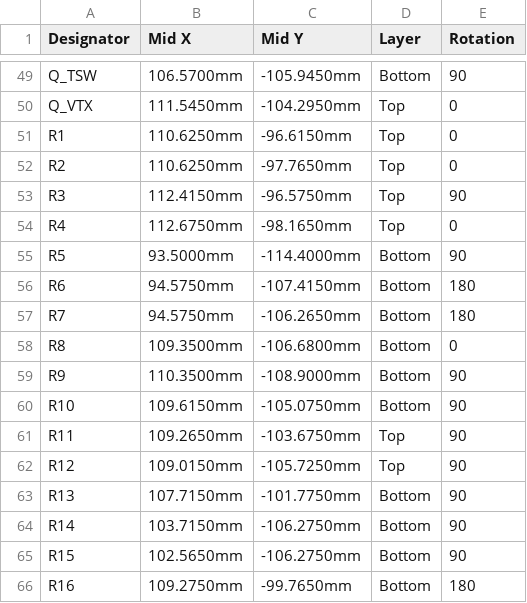
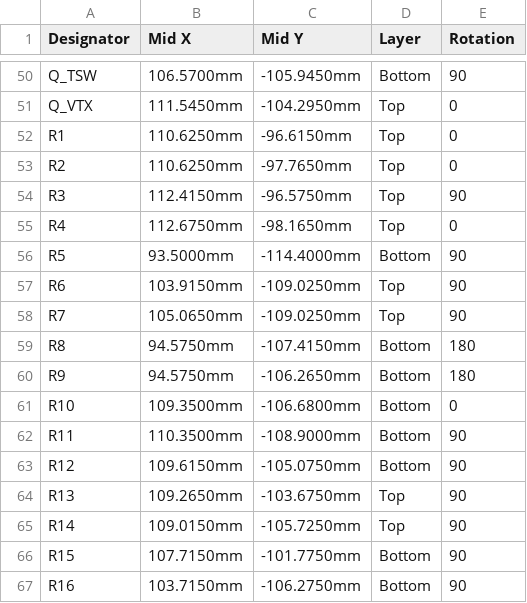
Before and after one commit to offgridevices/offgrid-hardware, a CSV file: ridge-3/fc/production/ridge3-fc-analog-cpl-jlcpcb.csv, drawn as a sheet; only a part is shown, gaps mark what is left out; the diff covers the shown part only.

```diff
--- a/ridge-3/fc/production/ridge3-fc-analog-cpl-jlcpcb.csv
+++ b/ridge-3/fc/production/ridge3-fc-analog-cpl-jlcpcb.csv
@@ -55,12 +56,12 @@ R4,112.6750mm,-98.1650mm,Top,0
 R5,93.5000mm,-114.4000mm,Bottom,90
-R6,94.5750mm,-107.4150mm,Bottom,180
-R7,94.5750mm,-106.2650mm,Bottom,180
-R8,109.3500mm,-106.6800mm,Bottom,0
-R9,110.3500mm,-108.9000mm,Bottom,90
-R10,109.6150mm,-105.0750mm,Bottom,90
-R11,109.2650mm,-103.6750mm,Top,90
-R12,109.0150mm,-105.7250mm,Top,90
-R13,107.7150mm,-101.7750mm,Bottom,90
-R14,103.7150mm,-106.2750mm,Bottom,90
-R15,102.5650mm,-106.2750mm,Bottom,90
-R16,109.2750mm,-99.7650mm,Bottom,180
+R6,103.9150mm,-109.0250mm,Top,90
+R7,105.0650mm,-109.0250mm,Top,90
+R8,94.5750mm,-107.4150mm,Bottom,180
+R9,94.5750mm,-106.2650mm,Bottom,180
+R10,109.3500mm,-106.6800mm,Bottom,0
+R11,110.3500mm,-108.9000mm,Bottom,90
+R12,109.6150mm,-105.0750mm,Bottom,90
+R13,109.2650mm,-103.6750mm,Top,90
+R14,109.0150mm,-105.7250mm,Top,90
+R15,107.7150mm,-101.7750mm,Bottom,90
+R16,103.7150mm,-106.2750mm,Bottom,90
```
Also changed, not shown: 3 added rows and 92 edited cells elsewhere in this file, ridge-3/fc/production/panel/ridge3-fc-panel-bom-jlcpcb.csv, ridge-3/fc/production/panel/ridge3-fc-panel-bom-pcbway.csv, 21 other files.
